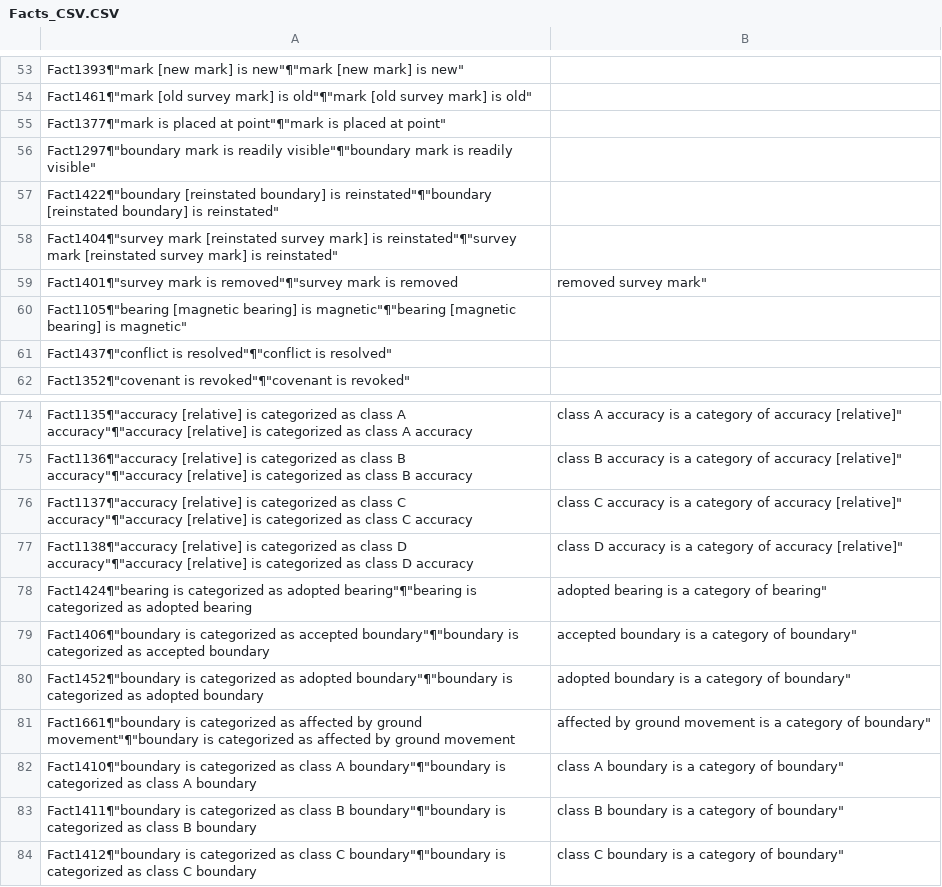
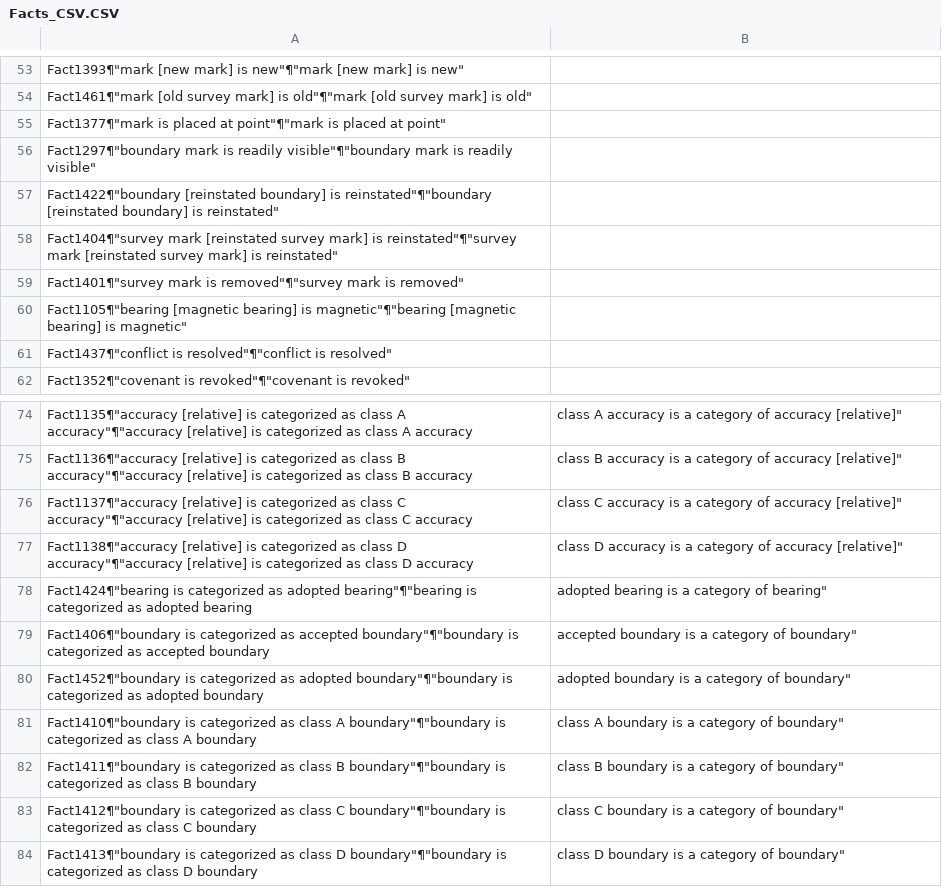
Before and after one commit to MarkDonaldBacon/Neo4J-import, a CSV file: Facts_CSV.CSV, drawn as a sheet; only a part is shown, gaps mark what is left out; the shorter side is filled out with more unchanged rows.

```diff
--- a/Facts_CSV.CSV
+++ b/Facts_CSV.CSV
@@ -58,3 +58,3 @@ Fact1422¶"boundary [reinstated boundary] is reinstated"¶"boundary [reinstated
 Fact1404¶"survey mark [reinstated survey mark] is reinstated"¶"survey mark [reinstated survey mark] is reinstated"
-Fact1401¶"survey mark is removed"¶"survey mark is removed | removed survey mark"
+Fact1401¶"survey mark is removed"¶"survey mark is removed"
 Fact1105¶"bearing [magnetic bearing] is magnetic"¶"bearing [magnetic bearing] is magnetic"
@@ -80,3 +80,2 @@ Fact1406¶"boundary is categorized as accepted boundary"¶"boundary is categoriz
 Fact1452¶"boundary is categorized as adopted boundary"¶"boundary is categorized as adopted boundary | adopted boundary is a category of boundary"
-Fact1661¶"boundary is categorized as affected by ground movement"¶"boundary is categorized as affected by ground movement | affected by ground movement is a category of boundary"
 Fact1410¶"boundary is categorized as class A boundary"¶"boundary is categorized as class A boundary | class A boundary is a category of boundary"
```
Also changed, not shown: Relationships_CSV.CSV, Rules_CSV.CSV, 1 other file.
